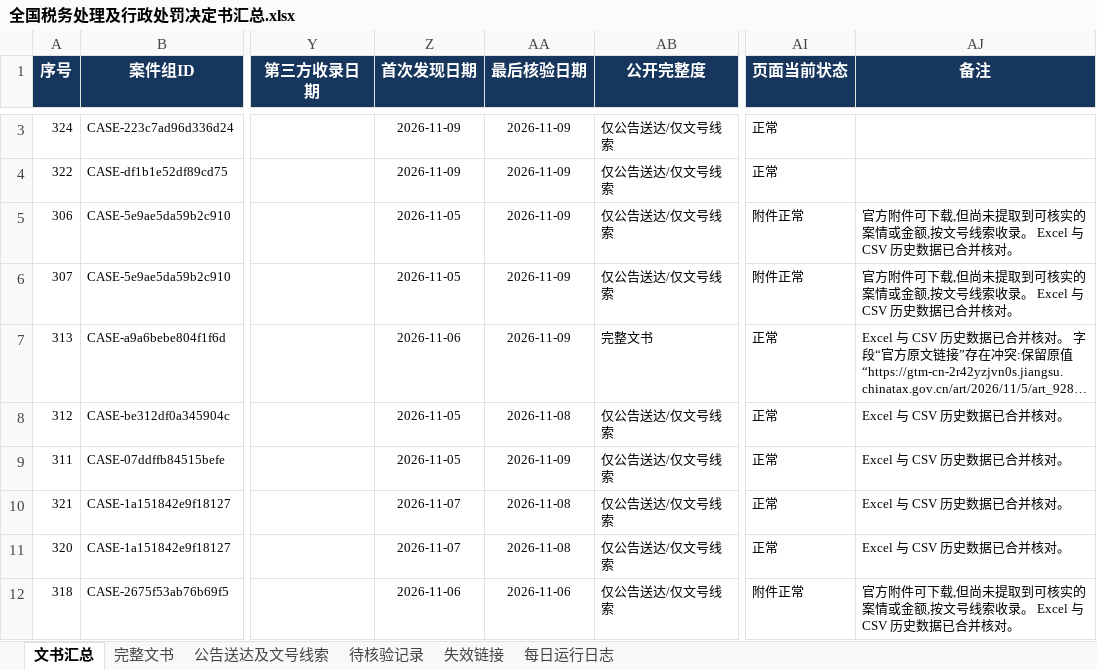
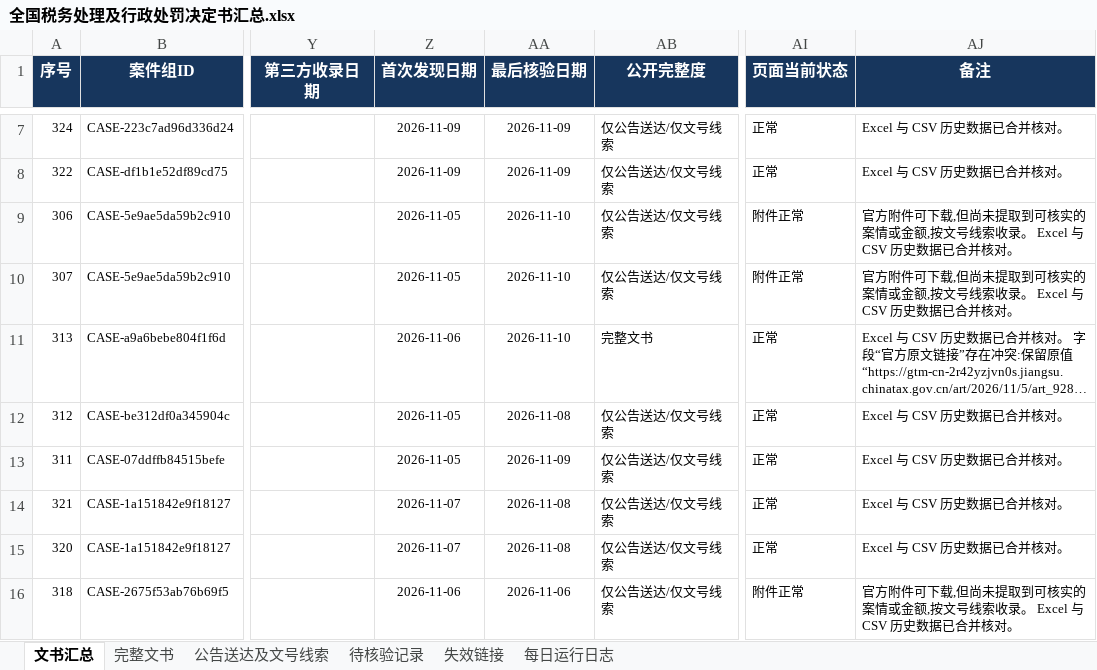
Before and after one commit to SakuraWu21/national-tax-decisions, an Excel workbook: data/全国税务处理及行政处罚决定书汇总.xlsx, sheet 文书汇总, drawn as a sheet; only a part is shown, gaps mark what is left out; long unchanged cells end in …; values as stored, in another font and other column widths than the file's, no borders; conditional formats not drawn; addresses are those after the commit; the diff covers the shown part only; the diff names each change by its address in the sheet, - before the commit and + after, or states it on an @@ line.

```diff
--- a/data/全国税务处理及行政处罚决定书汇总.xlsx (sheet 文书汇总)
+++ b/data/全国税务处理及行政处罚决定书汇总.xlsx (sheet 文书汇总)
-AJ7:AJ8 (备注): (empty)
+AJ7:AJ8 (备注): Excel 与 CSV 历史数据已合并核对。
-AA9:AA11 (最后核验日期): 2026-11-09
+AA9:AA11 (最后核验日期): 2026-11-10
```
Also changed, not shown: 4 added rows and 30 edited cells elsewhere in this sheet, sheet 公告送达及文号线索, sheet 每日运行日志, sheet 完整文书, sheet 失效链接, sheet 待核验记录, public/downloads/全国税务处理及行政处罚决定书汇总.xlsx, 12 other files.
